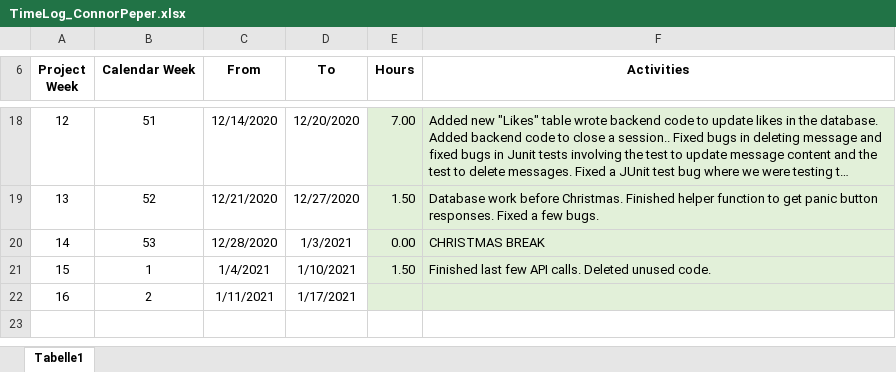
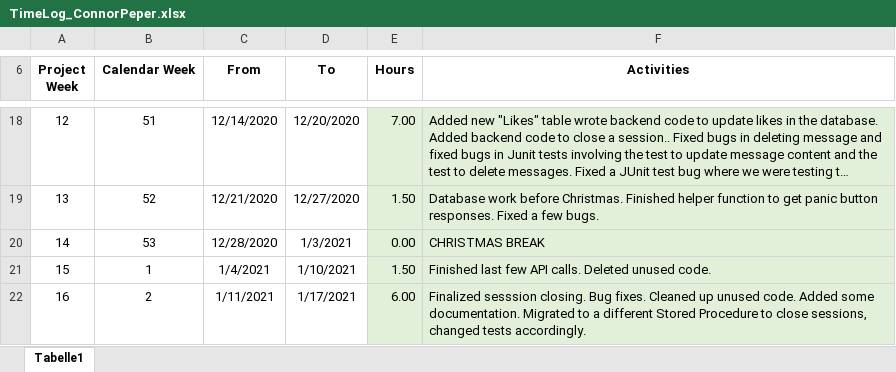
Before and after one commit to leafcathead/CTS5_AudienceResponse, an Excel workbook: Documentation/SCRUM/TimeLog_ConnorPeper.xlsx, sheet Tabelle1, drawn as a sheet; only a part is shown, gaps mark what is left out; long unchanged cells end in …; values as stored, in another font and other column widths than the file's, no borders; the diff names each change by its address in the sheet, - before the commit and + after, or states it on an @@ line.

Commit message:
Updated close sessions tests and fixed bug in closing session

```diff
--- a/Documentation/SCRUM/TimeLog_ConnorPeper.xlsx (sheet Tabelle1)
+++ b/Documentation/SCRUM/TimeLog_ConnorPeper.xlsx (sheet Tabelle1)
-E22 (Hours): (empty)
+E22 (Hours): 6.00
-F22 (Activities): (empty)
+F22 (Activities): Finalized sesssion closing. Bug fixes. Cleaned up unused code. Added some documentation. Migrated to a different Stored Procedure to close sessions, changed tests accordingly.
```
Also changed, not shown: 6 other files.
